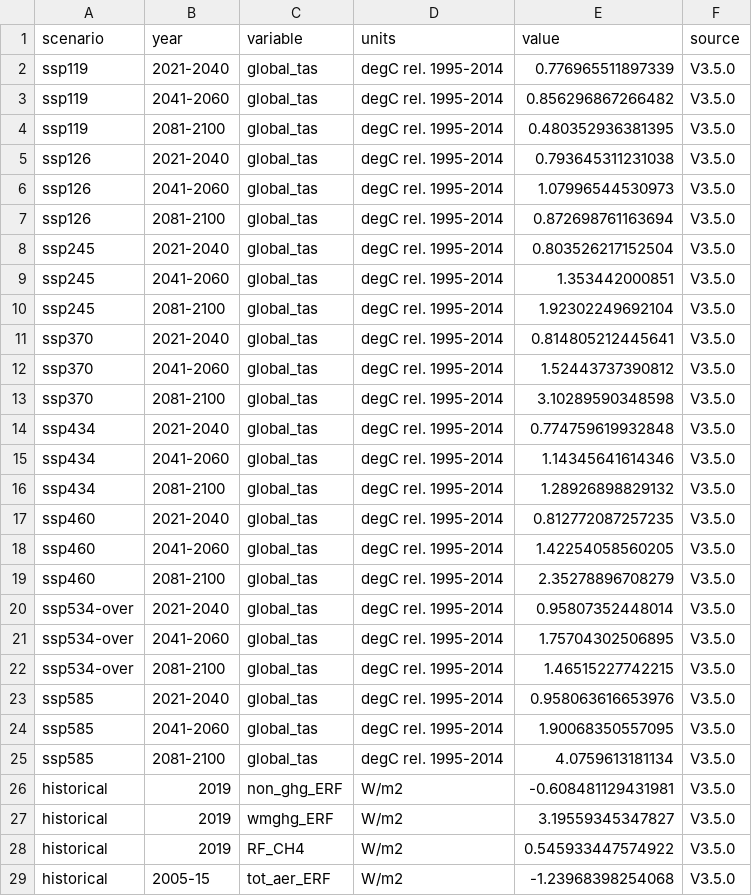
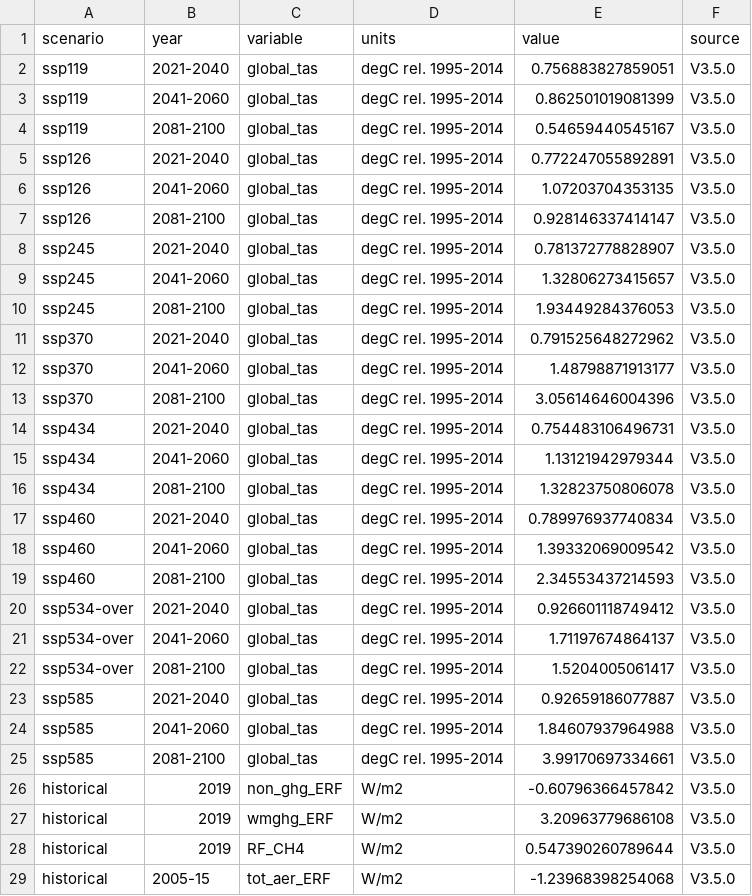
Before and after one commit to kdorheim/PR_789, a CSV file: data/results/V350-benchmarks.csv, drawn as a sheet; only a part is shown; the diff covers the shown part only.

```diff
--- a/data/results/V350-benchmarks.csv
+++ b/data/results/V350-benchmarks.csv
@@ -1,29 +1,29 @@
 "scenario","year","variable","units","value","source"
-"ssp119","2021-2040","global_tas","degC rel. 1995-2014",0.776965511897339,"V3.5.0"
-"ssp119","2041-2060","global_tas","degC rel. 1995-2014",0.856296867266482,"V3.5.0"
-"ssp119","2081-2100","global_tas","degC rel. 1995-2014",0.480352936381395,"V3.5.0"
-"ssp126","2021-2040","global_tas","degC rel. 1995-2014",0.793645311231038,"V3.5.0"
-"ssp126","2041-2060","global_tas","degC rel. 1995-2014",1.07996544530973,"V3.5.0"
-"ssp126","2081-2100","global_tas","degC rel. 1995-2014",0.872698761163694,"V3.5.0"
-"ssp245","2021-2040","global_tas","degC rel. 1995-2014",0.803526217152504,"V3.5.0"
-"ssp245","2041-2060","global_tas","degC rel. 1995-2014",1.353442000851,"V3.5.0"
-"ssp245","2081-2100","global_tas","degC rel. 1995-2014",1.92302249692104,"V3.5.0"
-"ssp370","2021-2040","global_tas","degC rel. 1995-2014",0.814805212445641,"V3.5.0"
-"ssp370","2041-2060","global_tas","degC rel. 1995-2014",1.52443737390812,"V3.5.0"
-"ssp370","2081-2100","global_tas","degC rel. 1995-2014",3.10289590348598,"V3.5.0"
-"ssp434","2021-2040","global_tas","degC rel. 1995-2014",0.774759619932848,"V3.5.0"
-"ssp434","2041-2060","global_tas","degC rel. 1995-2014",1.14345641614346,"V3.5.0"
-"ssp434","2081-2100","global_tas","degC rel. 1995-2014",1.28926898829132,"V3.5.0"
-"ssp460","2021-2040","global_tas","degC rel. 1995-2014",0.812772087257235,"V3.5.0"
-"ssp460","2041-2060","global_tas","degC rel. 1995-2014",1.42254058560205,"V3.5.0"
-"ssp460","2081-2100","global_tas","degC rel. 1995-2014",2.35278896708279,"V3.5.0"
-"ssp534-over","2021-2040","global_tas","degC rel. 1995-2014",0.95807352448014,"V3.5.0"
-"ssp534-over","2041-2060","global_tas","degC rel. 1995-2014",1.75704302506895,"V3.5.0"
-"ssp534-over","2081-2100","global_tas","degC rel. 1995-2014",1.46515227742215,"V3.5.0"
-"ssp585","2021-2040","global_tas","degC rel. 1995-2014",0.958063616653976,"V3.5.0"
-"ssp585","2041-2060","global_tas","degC rel. 1995-2014",1.90068350557095,"V3.5.0"
-"ssp585","2081-2100","global_tas","degC rel. 1995-2014",4.0759613181134,"V3.5.0"
-"historical","2019","non_ghg_ERF","W/m2",-0.608481129431981,"V3.5.0"
-"historical","2019","wmghg_ERF","W/m2",3.19559345347827,"V3.5.0"
-"historical","2019","RF_CH4","W/m2",0.545933447574922,"V3.5.0"
+"ssp119","2021-2040","global_tas","degC rel. 1995-2014",0.756883827859051,"V3.5.0"
+"ssp119","2041-2060","global_tas","degC rel. 1995-2014",0.862501019081399,"V3.5.0"
+"ssp119","2081-2100","global_tas","degC rel. 1995-2014",0.54659440545167,"V3.5.0"
+"ssp126","2021-2040","global_tas","degC rel. 1995-2014",0.772247055892891,"V3.5.0"
+"ssp126","2041-2060","global_tas","degC rel. 1995-2014",1.07203704353135,"V3.5.0"
+"ssp126","2081-2100","global_tas","degC rel. 1995-2014",0.928146337414147,"V3.5.0"
+"ssp245","2021-2040","global_tas","degC rel. 1995-2014",0.781372778828907,"V3.5.0"
+"ssp245","2041-2060","global_tas","degC rel. 1995-2014",1.32806273415657,"V3.5.0"
+"ssp245","2081-2100","global_tas","degC rel. 1995-2014",1.93449284376053,"V3.5.0"
+"ssp370","2021-2040","global_tas","degC rel. 1995-2014",0.791525648272962,"V3.5.0"
+"ssp370","2041-2060","global_tas","degC rel. 1995-2014",1.48798871913177,"V3.5.0"
+"ssp370","2081-2100","global_tas","degC rel. 1995-2014",3.05614646004396,"V3.5.0"
+"ssp434","2021-2040","global_tas","degC rel. 1995-2014",0.754483106496731,"V3.5.0"
+"ssp434","2041-2060","global_tas","degC rel. 1995-2014",1.13121942979344,"V3.5.0"
+"ssp434","2081-2100","global_tas","degC rel. 1995-2014",1.32823750806078,"V3.5.0"
+"ssp460","2021-2040","global_tas","degC rel. 1995-2014",0.789976937740834,"V3.5.0"
+"ssp460","2041-2060","global_tas","degC rel. 1995-2014",1.39332069009542,"V3.5.0"
+"ssp460","2081-2100","global_tas","degC rel. 1995-2014",2.34553437214593,"V3.5.0"
+"ssp534-over","2021-2040","global_tas","degC rel. 1995-2014",0.926601118749412,"V3.5.0"
+"ssp534-over","2041-2060","global_tas","degC rel. 1995-2014",1.71197674864137,"V3.5.0"
+"ssp534-over","2081-2100","global_tas","degC rel. 1995-2014",1.5204005061417,"V3.5.0"
+"ssp585","2021-2040","global_tas","degC rel. 1995-2014",0.92659186077887,"V3.5.0"
+"ssp585","2041-2060","global_tas","degC rel. 1995-2014",1.84607937964988,"V3.5.0"
+"ssp585","2081-2100","global_tas","degC rel. 1995-2014",3.99170697334661,"V3.5.0"
+"historical","2019","non_ghg_ERF","W/m2",-0.60796366457842,"V3.5.0"
+"historical","2019","wmghg_ERF","W/m2",3.20963779686108,"V3.5.0"
+"historical","2019","RF_CH4","W/m2",0.547390260789644,"V3.5.0"
 "historical","2005-15","tot_aer_ERF","W/m2",-1.23968398254068,"V3.5.0"
```
Also changed, not shown: 4 edited cells elsewhere in this file, data/calibration/C.ghg_data.csv, data/results/V350_hector.csv, 25 other files.
